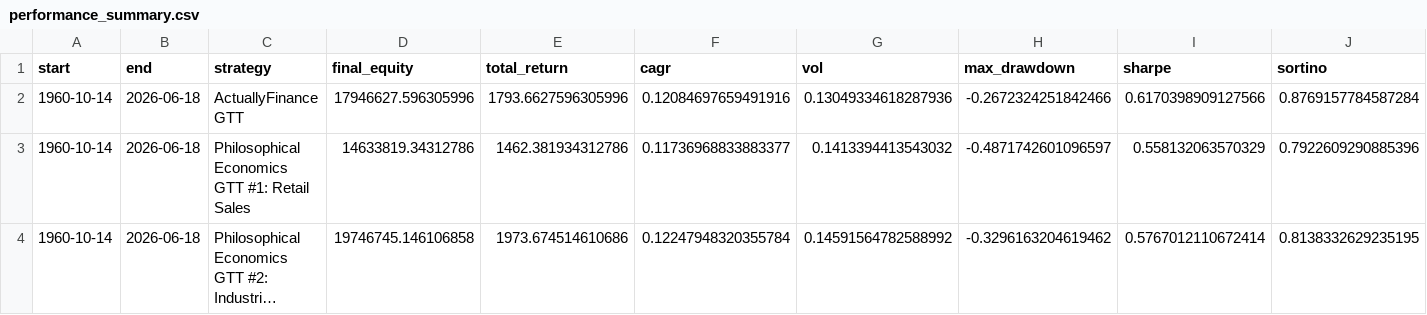
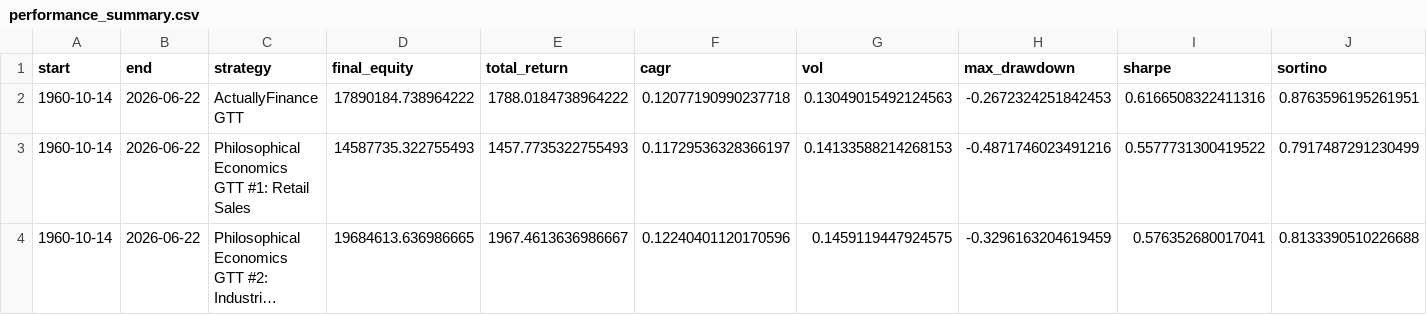
Before and after one commit to actuallyfin/actuallyfinance-site, a CSV file: recession-timing-dashboard/performance_summary.csv, drawn as a sheet; only a part is shown; long unchanged cells end in …; the diff covers the shown part only; the diff names each change by its address in the sheet, - before the commit and + after, or states it on an @@ line.

```diff
--- a/recession-timing-dashboard/performance_summary.csv
+++ b/recession-timing-dashboard/performance_summary.csv
-B2:B4 (end): 2026-06-18
+B2:B4 (end): 2026-06-22
-D2 (final_equity): 17946627.596305996
+D2 (final_equity): 17890184.738964222
-E2 (total_return): 1793.6627596305996
+E2 (total_return): 1788.0184738964222
-F2 (cagr): 0.12084697659491916
+F2 (cagr): 0.12077190990237718
-G2 (vol): 0.13049334618287936
+G2 (vol): 0.13049015492124563
-H2 (max_drawdown): -0.2672324251842466
+H2 (max_drawdown): -0.2672324251842453
-I2 (sharpe): 0.6170398909127566
+I2 (sharpe): 0.6166508322411316
-J2 (sortino): 0.8769157784587284
+J2 (sortino): 0.8763596195261951
-D3 (final_equity): 14633819.34312786
+D3 (final_equity): 14587735.322755493
-E3 (total_return): 1462.381934312786
+E3 (total_return): 1457.7735322755493
-F3 (cagr): 0.11736968833883377
+F3 (cagr): 0.11729536328366197
-G3 (vol): 0.1413394413543032
+G3 (vol): 0.14133588214268153
-H3 (max_drawdown): -0.4871742601096597
+H3 (max_drawdown): -0.4871746023491216
-I3 (sharpe): 0.558132063570329
+I3 (sharpe): 0.5577731300419522
-J3 (sortino): 0.7922609290885396
+J3 (sortino): 0.7917487291230499
-D4 (final_equity): 19746745.146106858
+D4 (final_equity): 19684613.636986665
-E4 (total_return): 1973.674514610686
+E4 (total_return): 1967.4613636986667
-F4 (cagr): 0.12247948320355784
+F4 (cagr): 0.12240401120170596
-G4 (vol): 0.14591564782588992
+G4 (vol): 0.1459119447924575
-H4 (max_drawdown): -0.3296163204619462
+H4 (max_drawdown): -0.3296163204619459
-I4 (sharpe): 0.5767012110672414
+I4 (sharpe): 0.576352680017041
-J4 (sortino): 0.8138332629235195
+J4 (sortino): 0.8133390510226688
```
Also changed, not shown: 56 edited cells elsewhere in this file, recession-timing-dashboard/monthly_signal.csv, recession-timing-dashboard/monthly_signal_10m.csv, 8 other files.
